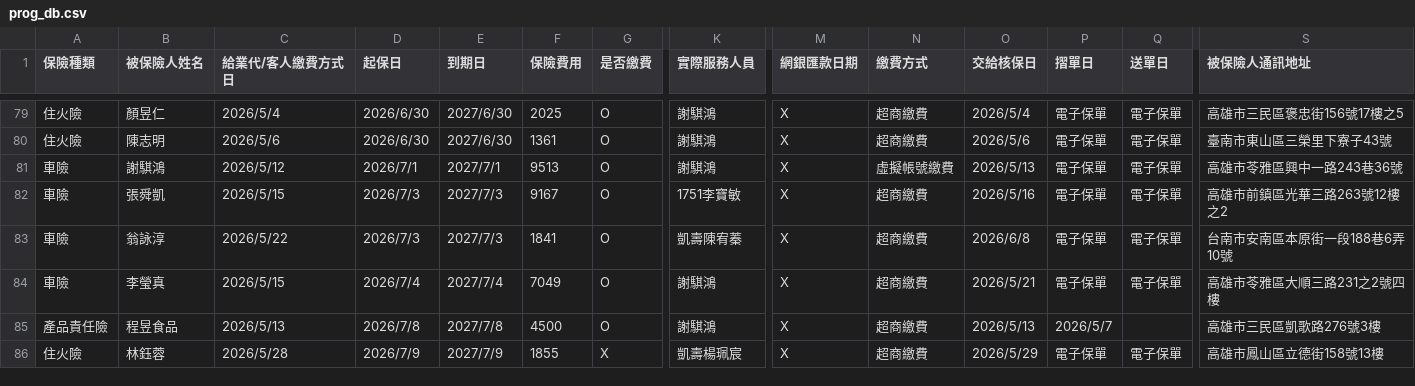
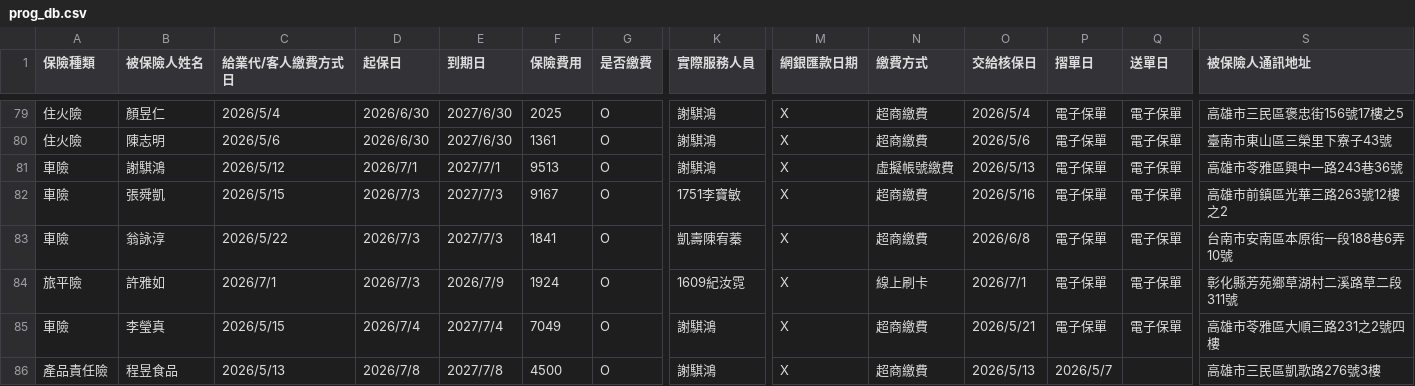
Before and after one commit to ShiauHa-insurance-management-system/insurance_app, a CSV file: prog_db.csv, drawn as a sheet; only a part is shown, gaps mark what is left out; the shorter side is filled out with more unchanged rows; rows hold the shown columns only; the diff names each change by its address in the sheet, - before the commit and + after, or states it on an @@ line.

Commit message:
Add files via upload

```diff
--- a/prog_db.csv
+++ b/prog_db.csv
+row 84: 旅平險 | 許雅如 | 2026/7/1 | 2026/7/3 | 2026/7/9 | 1924 | O | 1609紀汝霓 | X | 線上刷卡 | 2026/7/1 | 電子保單 | 電子保單 | 彰化縣芳苑鄉草湖村二溪路草二段311號
```
